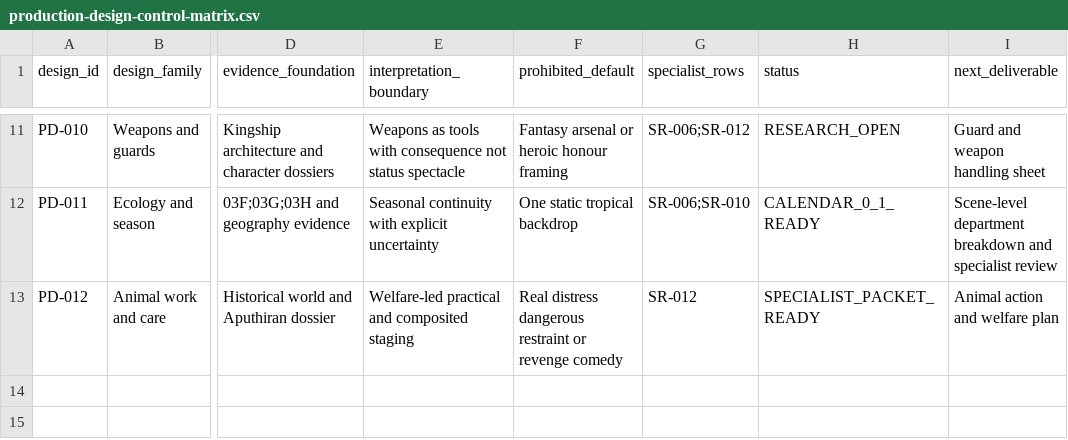
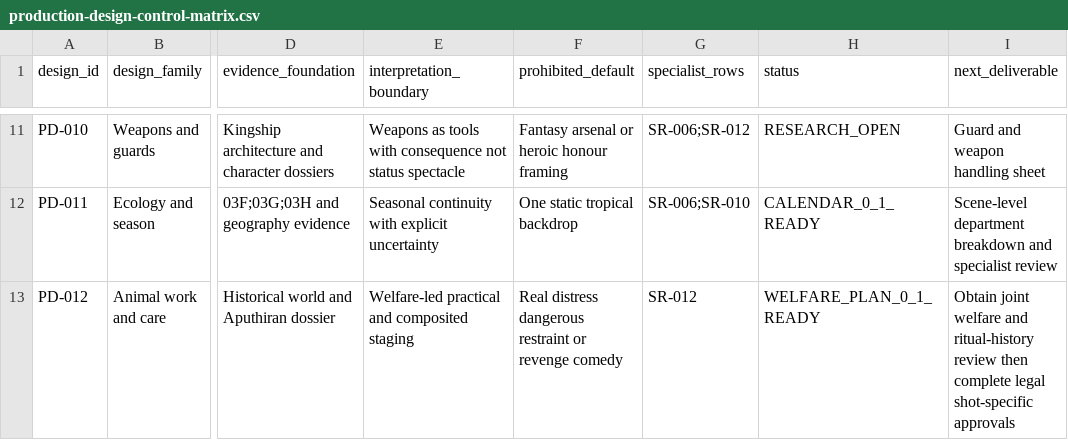
Before and after one commit to pugazg/manimekalai-cinematic-adaptation, a CSV file: docs/09-production-design/production-design-control-matrix.csv, drawn as a sheet; only a part is shown, gaps mark what is left out; the diff names each change by its address in the sheet, - before the commit and + after, or states it on an @@ line.

```diff
--- a/docs/09-production-design/production-design-control-matrix.csv
+++ b/docs/09-production-design/production-design-control-matrix.csv
-H13 (status): SPECIALIST_PACKET_READY
+H13 (status): WELFARE_PLAN_0_1_READY
-I13 (next_deliverable): Animal action and welfare plan
+I13 (next_deliverable): Obtain joint welfare and ritual-history review then complete legal shot-specific approvals
```
Also changed, not shown: docs/11-project-governance/repository-file-audit.csv, 8 other files.
